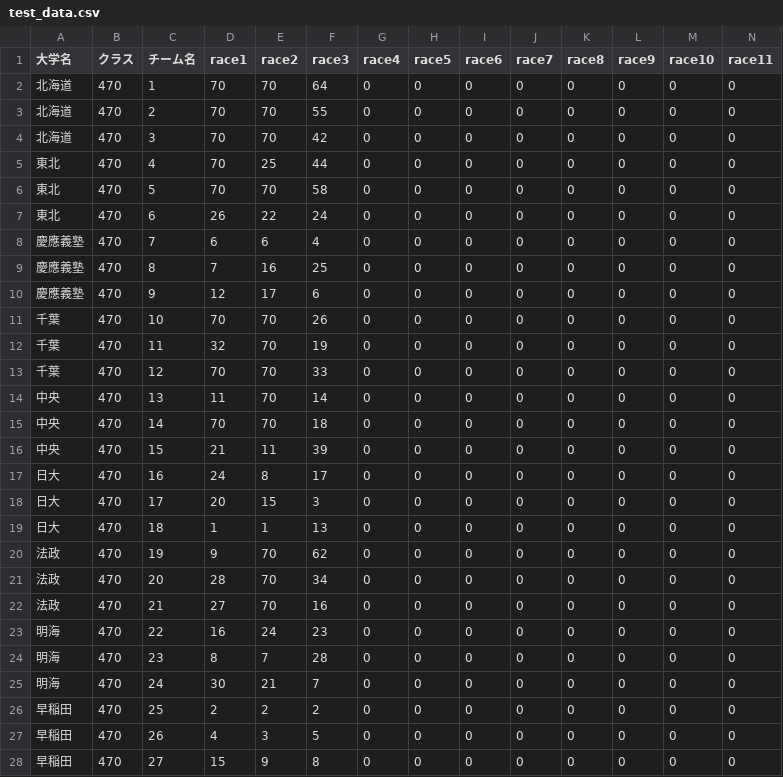
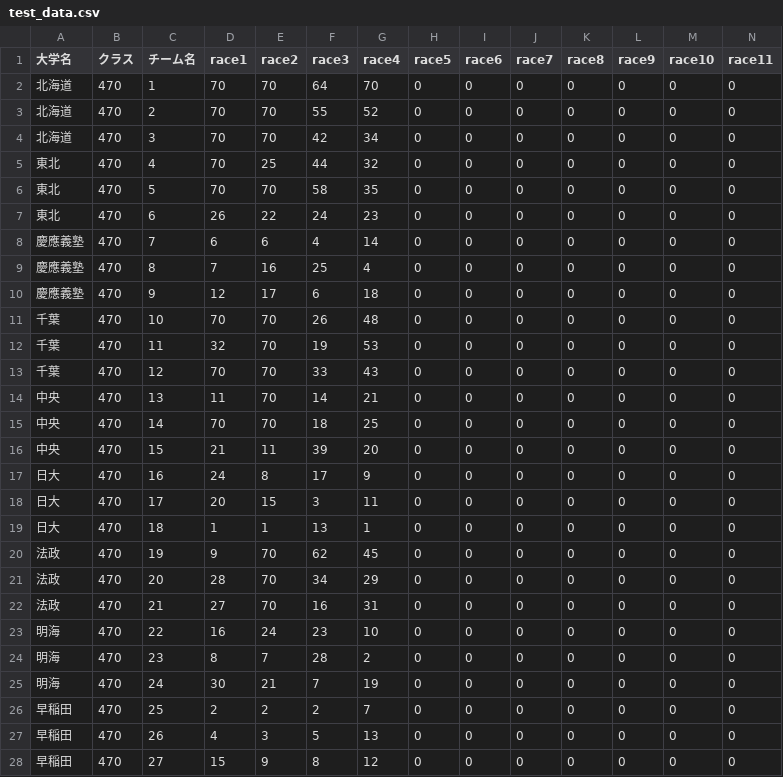
Before and after one commit to fujit33/SailingInterCollege2016, a CSV file: App/static/data/test_data.csv, drawn as a sheet; only a part is shown; the diff covers the shown part only.

Commit message:
aaa

```diff
--- a/App/static/data/test_data.csv
+++ b/App/static/data/test_data.csv
@@ -1,28 +1,28 @@
 大学名,クラス,チーム名,race1,race2,race3,race4,race5,race6,race7,race8,race9,race10,race11
-北海道,470,1,70,70,64,0,0,0,0,0,0,0,0
-北海道,470,2,70,70,55,0,0,0,0,0,0,0,0
-北海道,470,3,70,70,42,0,0,0,0,0,0,0,0
-東北,470,4,70,25,44,0,0,0,0,0,0,0,0
-東北,470,5,70,70,58,0,0,0,0,0,0,0,0
-東北,470,6,26,22,24,0,0,0,0,0,0,0,0
-慶應義塾,470,7,6,6,4,0,0,0,0,0,0,0,0
-慶應義塾,470,8,7,16,25,0,0,0,0,0,0,0,0
-慶應義塾,470,9,12,17,6,0,0,0,0,0,0,0,0
-千葉,470,10,70,70,26,0,0,0,0,0,0,0,0
-千葉,470,11,32,70,19,0,0,0,0,0,0,0,0
-千葉,470,12,70,70,33,0,0,0,0,0,0,0,0
-中央,470,13,11,70,14,0,0,0,0,0,0,0,0
-中央,470,14,70,70,18,0,0,0,0,0,0,0,0
-中央,470,15,21,11,39,0,0,0,0,0,0,0,0
-日大,470,16,24,8,17,0,0,0,0,0,0,0,0
-日大,470,17,20,15,3,0,0,0,0,0,0,0,0
-日大,470,18,1,1,13,0,0,0,0,0,0,0,0
-法政,470,19,9,70,62,0,0,0,0,0,0,0,0
-法政,470,20,28,70,34,0,0,0,0,0,0,0,0
-法政,470,21,27,70,16,0,0,0,0,0,0,0,0
-明海,470,22,16,24,23,0,0,0,0,0,0,0,0
-明海,470,23,8,7,28,0,0,0,0,0,0,0,0
-明海,470,24,30,21,7,0,0,0,0,0,0,0,0
-早稲田,470,25,2,2,2,0,0,0,0,0,0,0,0
-早稲田,470,26,4,3,5,0,0,0,0,0,0,0,0
-早稲田,470,27,15,9,8,0,0,0,0,0,0,0,0
+北海道,470,1,70,70,64,70,0,0,0,0,0,0,0
+北海道,470,2,70,70,55,52,0,0,0,0,0,0,0
+北海道,470,3,70,70,42,34,0,0,0,0,0,0,0
+東北,470,4,70,25,44,32,0,0,0,0,0,0,0
+東北,470,5,70,70,58,35,0,0,0,0,0,0,0
+東北,470,6,26,22,24,23,0,0,0,0,0,0,0
+慶應義塾,470,7,6,6,4,14,0,0,0,0,0,0,0
+慶應義塾,470,8,7,16,25,4,0,0,0,0,0,0,0
+慶應義塾,470,9,12,17,6,18,0,0,0,0,0,0,0
+千葉,470,10,70,70,26,48,0,0,0,0,0,0,0
+千葉,470,11,32,70,19,53,0,0,0,0,0,0,0
+千葉,470,12,70,70,33,43,0,0,0,0,0,0,0
+中央,470,13,11,70,14,21,0,0,0,0,0,0,0
+中央,470,14,70,70,18,25,0,0,0,0,0,0,0
+中央,470,15,21,11,39,20,0,0,0,0,0,0,0
+日大,470,16,24,8,17,9,0,0,0,0,0,0,0
+日大,470,17,20,15,3,11,0,0,0,0,0,0,0
+日大,470,18,1,1,13,1,0,0,0,0,0,0,0
+法政,470,19,9,70,62,45,0,0,0,0,0,0,0
+法政,470,20,28,70,34,29,0,0,0,0,0,0,0
+法政,470,21,27,70,16,31,0,0,0,0,0,0,0
+明海,470,22,16,24,23,10,0,0,0,0,0,0,0
+明海,470,23,8,7,28,2,0,0,0,0,0,0,0
+明海,470,24,30,21,7,19,0,0,0,0,0,0,0
+早稲田,470,25,2,2,2,7,0,0,0,0,0,0,0
+早稲田,470,26,4,3,5,13,0,0,0,0,0,0,0
+早稲田,470,27,15,9,8,12,0,0,0,0,0,0,0
```
Also changed, not shown: 111 edited cells elsewhere in this file.
